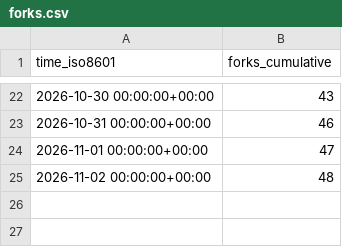
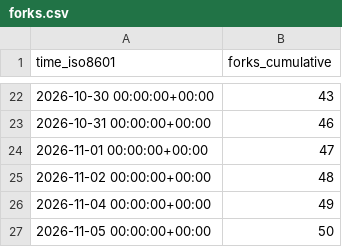
Before and after one commit to exmergo/github-repo-analytics, a CSV file: exmergo/dex/ghrs-data/forks.csv, drawn as a sheet; only a part is shown, gaps mark what is left out; the diff names each change by its address in the sheet, - before the commit and + after, or states it on an @@ line.

```diff
--- a/exmergo/dex/ghrs-data/forks.csv
+++ b/exmergo/dex/ghrs-data/forks.csv
+row 26: 2026-11-04 00:00:00+00:00 | 49
+row 27: 2026-11-05 00:00:00+00:00 | 50
```
Also changed, not shown: exmergo/dex/ghrs-data/stargazers.csv, exmergo/dex/ghrs-data/views_clones_aggregate.csv, 9 other files.
